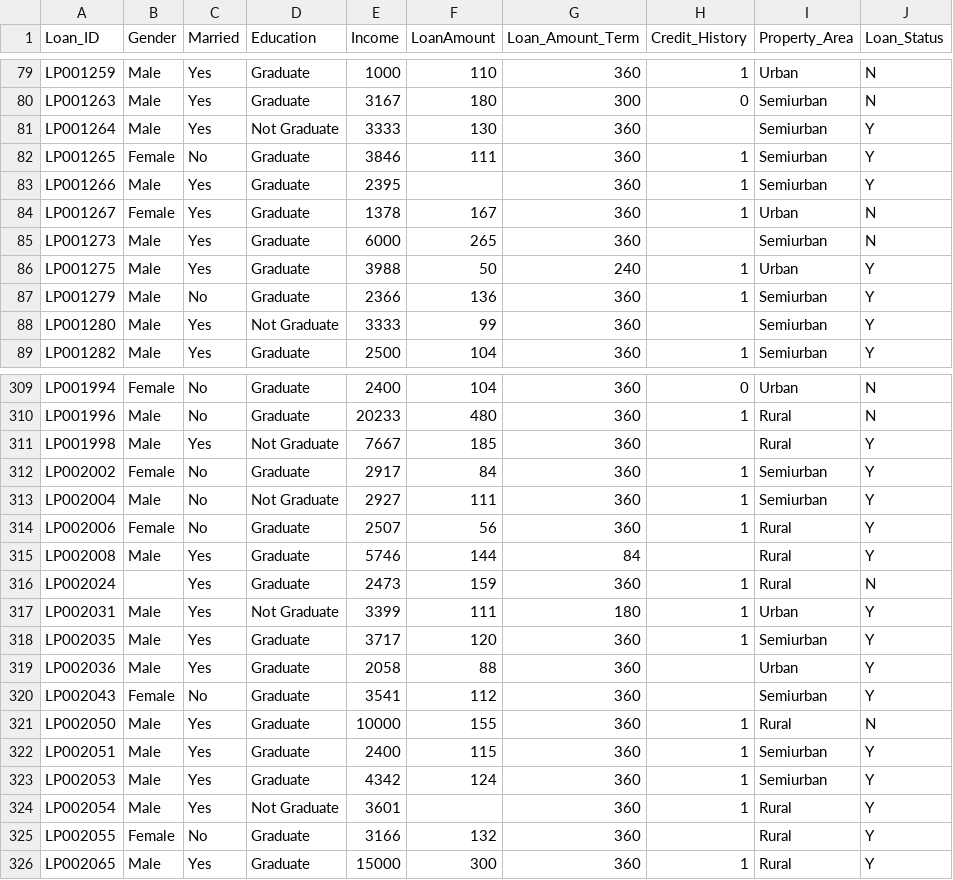
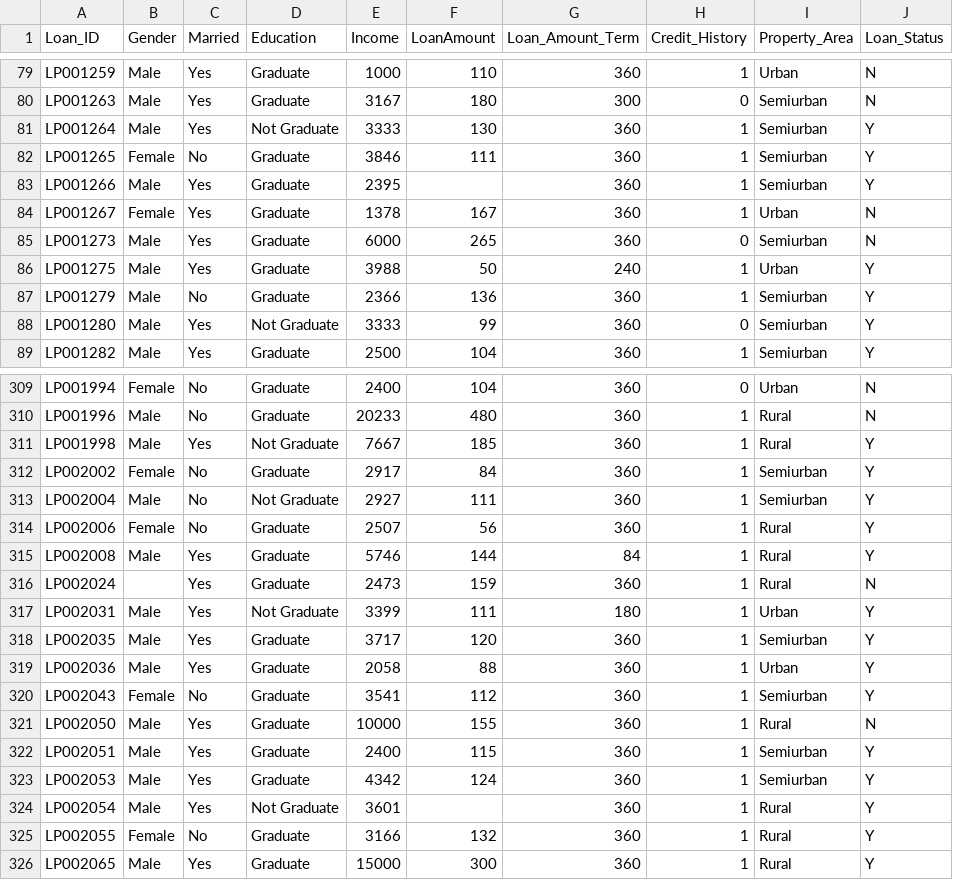
Before and after one commit to wee2eew/ds_files, a CSV file: loan1.csv, drawn as a sheet; only a part is shown, gaps mark what is left out; the diff covers the shown part only.

Commit message:
Add files via upload

```diff
--- a/loan1.csv
+++ b/loan1.csv
@@ -80,3 +80,3 @@ LP001259,Male,Yes,Graduate,1000,110,360,1,Urban,N
 LP001263,Male,Yes,Graduate,3167,180,300,0,Semiurban,N
-LP001264,Male,Yes,Not Graduate,3333,130,360,,Semiurban,Y
+LP001264,Male,Yes,Not Graduate,3333,130,360,1,Semiurban,Y
 LP001265,Female,No,Graduate,3846,111,360,1,Semiurban,Y
@@ -84,6 +84,6 @@ LP001266,Male,Yes,Graduate,2395,,360,1,Semiurban,Y
 LP001267,Female,Yes,Graduate,1378,167,360,1,Urban,N
-LP001273,Male,Yes,Graduate,6000,265,360,,Semiurban,N
+LP001273,Male,Yes,Graduate,6000,265,360,0,Semiurban,N
 LP001275,Male,Yes,Graduate,3988,50,240,1,Urban,Y
 LP001279,Male,No,Graduate,2366,136,360,1,Semiurban,Y
-LP001280,Male,Yes,Not Graduate,3333,99,360,,Semiurban,Y
+LP001280,Male,Yes,Not Graduate,3333,99,360,0,Semiurban,Y
 LP001282,Male,Yes,Graduate,2500,104,360,1,Semiurban,Y
@@ -310,3 +310,3 @@ LP001994,Female,No,Graduate,2400,104,360,0,Urban,N
 LP001996,Male,No,Graduate,20233,480,360,1,Rural,N
-LP001998,Male,Yes,Not Graduate,7667,185,360,,Rural,Y
+LP001998,Male,Yes,Not Graduate,7667,185,360,1,Rural,Y
 LP002002,Female,No,Graduate,2917,84,360,1,Semiurban,Y
@@ -314,3 +314,3 @@ LP002004,Male,No,Not Graduate,2927,111,360,1,Semiurban,Y
 LP002006,Female,No,Graduate,2507,56,360,1,Rural,Y
-LP002008,Male,Yes,Graduate,5746,144,84,,Rural,Y
+LP002008,Male,Yes,Graduate,5746,144,84,1,Rural,Y
 LP002024,,Yes,Graduate,2473,159,360,1,Rural,N
@@ -318,4 +318,4 @@ LP002031,Male,Yes,Not Graduate,3399,111,180,1,Urban,Y
 LP002035,Male,Yes,Graduate,3717,120,360,1,Semiurban,Y
-LP002036,Male,Yes,Graduate,2058,88,360,,Urban,Y
-LP002043,Female,No,Graduate,3541,112,360,,Semiurban,Y
+LP002036,Male,Yes,Graduate,2058,88,360,1,Urban,Y
+LP002043,Female,No,Graduate,3541,112,360,1,Semiurban,Y
 LP002050,Male,Yes,Graduate,10000,155,360,1,Rural,N
@@ -324,3 +324,3 @@ LP002053,Male,Yes,Graduate,4342,124,360,1,Semiurban,Y
 LP002054,Male,Yes,Not Graduate,3601,,360,1,Rural,Y
-LP002055,Female,No,Graduate,3166,132,360,,Rural,Y
+LP002055,Female,No,Graduate,3166,132,360,1,Rural,Y
 LP002065,Male,Yes,Graduate,15000,300,360,1,Rural,Y
```
Also changed, not shown: 42 edited cells elsewhere in this file.
